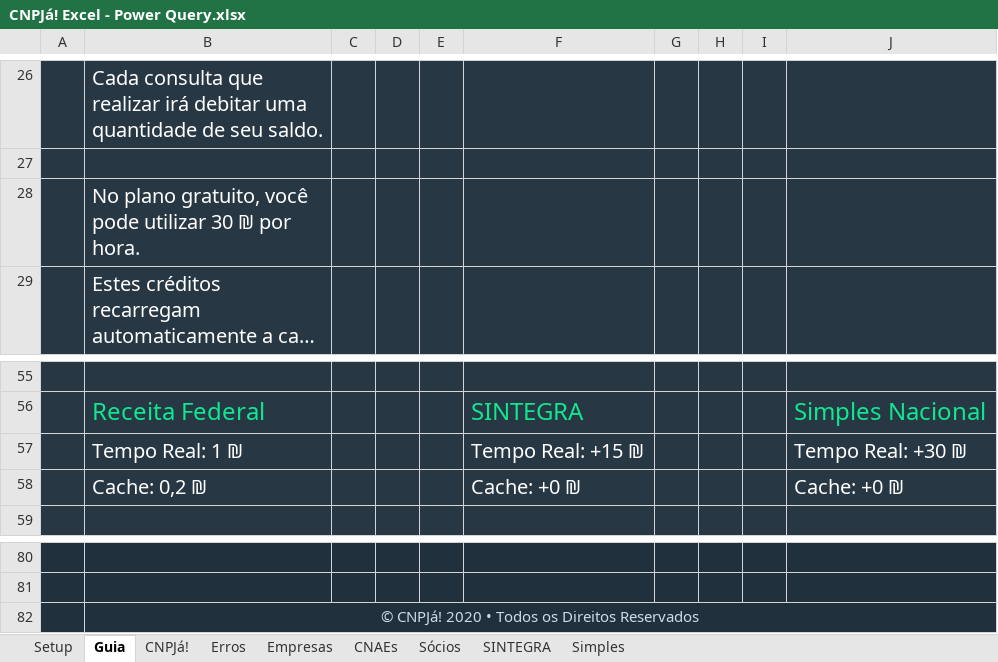
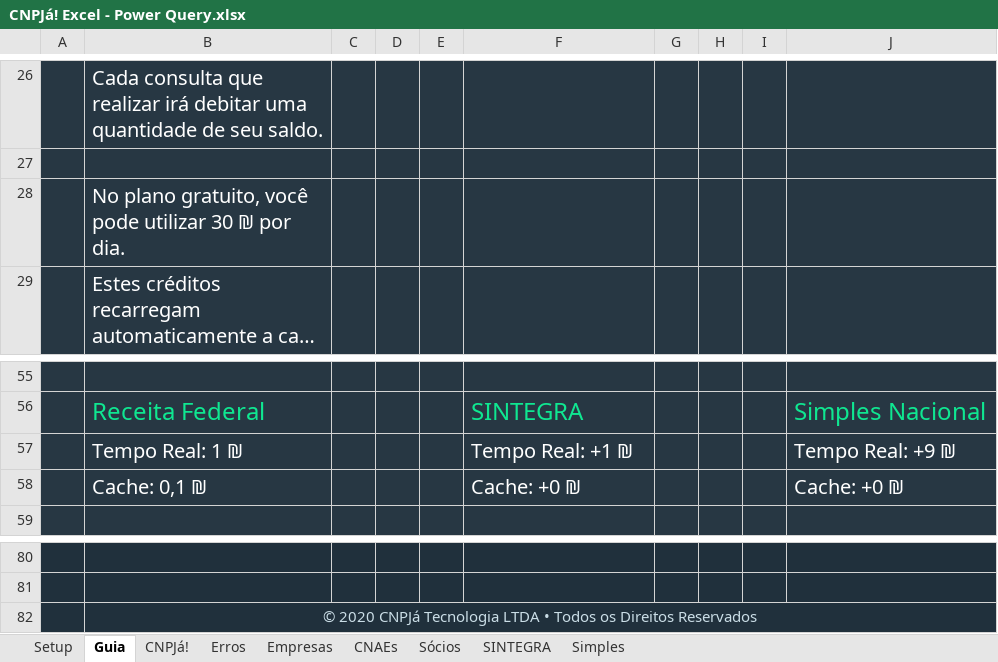
Before and after one commit to cnpja/cnpja-excel-power-query, an Excel workbook: CNPJá! Excel - Power Query.xlsx, sheet Guia, drawn as a sheet; only a part is shown, gaps mark what is left out; long unchanged cells end in …; values as stored, in another font and other column widths than the file's, no borders; charts and pictures not drawn; the diff names each change by its address in the sheet, - before the commit and + after, or states it on an @@ line.

```diff
--- a/CNPJá! Excel - Power Query.xlsx (sheet Guia)
+++ b/CNPJá! Excel - Power Query.xlsx (sheet Guia)
-B28: …₪ por hora.
+B28: …₪ por dia.
-F57: Tempo Real: +15 ₪
+F57: Tempo Real: +1 ₪
-J57: Tempo Real: +30 ₪
+J57: Tempo Real: +9 ₪
-B58: Cache: 0,2 ₪
+B58: Cache: 0,1 ₪
-B82: © CNPJá! 2020 • Todos…
+B82: © 2020 CNPJá Tecnologia LTDA • Todos…
```
Also changed, not shown: sheet CNPJá!, sheet Setup.
